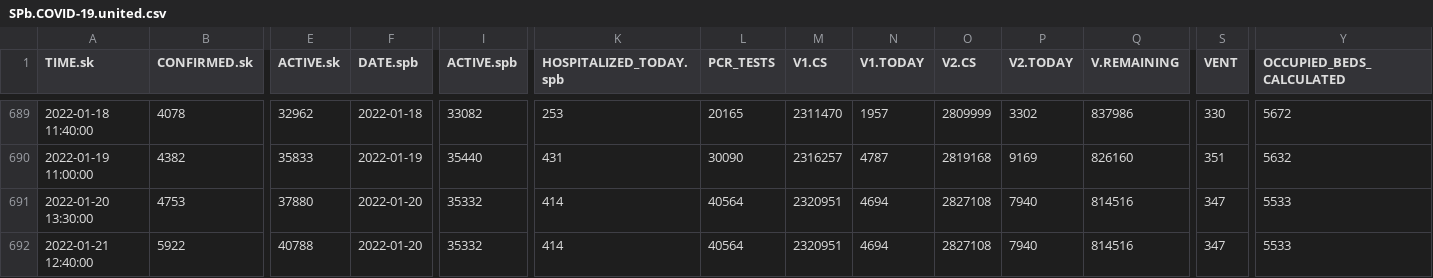
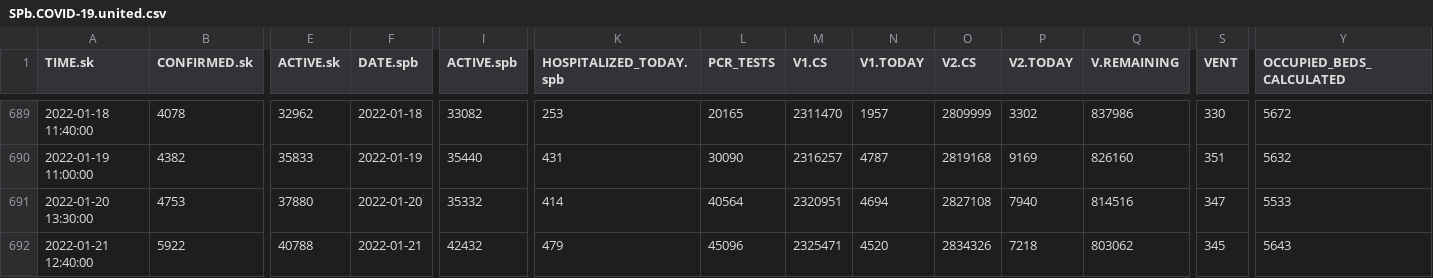
Before and after one commit to alexei-kouprianov/COVID-19.SPb.monitoring, a CSV file: data/SPb.COVID-19.united.csv, drawn as a sheet; only a part is shown, gaps mark what is left out; the diff names each change by its address in the sheet, - before the commit and + after, or states it on an @@ line.

```diff
--- a/data/SPb.COVID-19.united.csv
+++ b/data/SPb.COVID-19.united.csv
-F692 (DATE.spb): 2022-01-20
+F692 (DATE.spb): 2022-01-21
-I692 (ACTIVE.spb): 35332
+I692 (ACTIVE.spb): 42432
-K692 (HOSPITALIZED_TODAY.spb): 414
+K692 (HOSPITALIZED_TODAY.spb): 479
-L692 (PCR_TESTS): 40564
+L692 (PCR_TESTS): 45096
-M692 (V1.CS): 2320951
+M692 (V1.CS): 2325471
-N692 (V1.TODAY): 4694
+N692 (V1.TODAY): 4520
-O692 (V2.CS): 2827108
+O692 (V2.CS): 2834326
-P692 (V2.TODAY): 7940
+P692 (V2.TODAY): 7218
-Q692 (V.REMAINING): 814516
+Q692 (V.REMAINING): 803062
-S692 (VENT): 347
+S692 (VENT): 345
-Y692 (OCCUPIED_BEDS_CALCULATED): 5533
+Y692 (OCCUPIED_BEDS_CALCULATED): 5643
```
Also changed, not shown: data/spb.gov.v.2021-08-03.csv, 43 other files.
